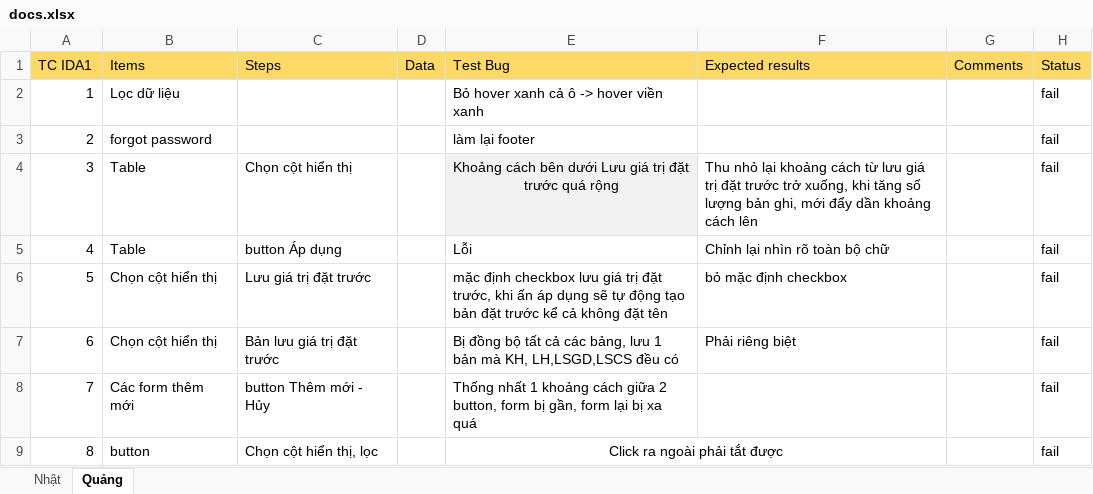
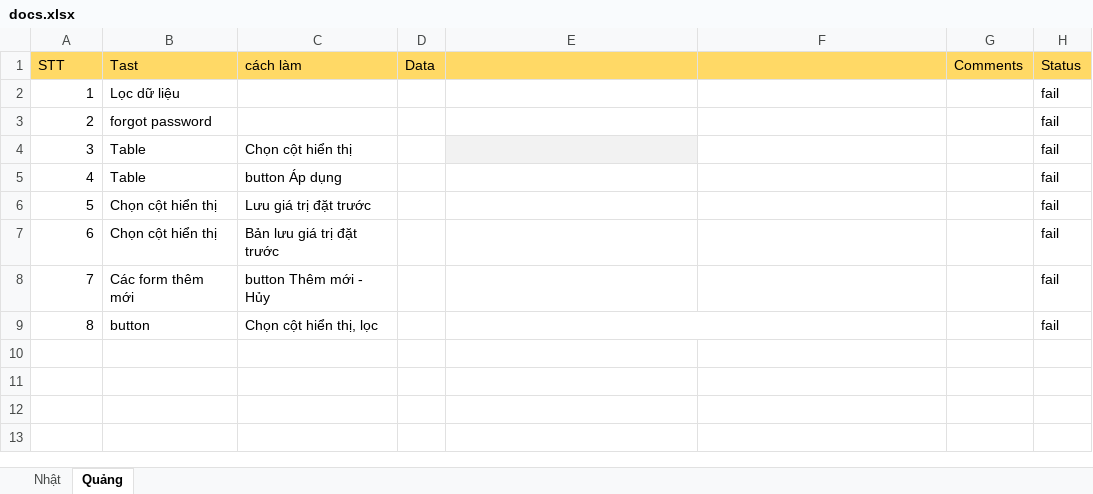
Before and after one commit to Dray-OP/quanlyduthoigian, an Excel workbook: docs.xlsx, sheet Quảng, drawn as a sheet; values as stored, in another font and other column widths than the file's, no borders; removed rows and columns are numbered as before the commit, all else as after; the diff names each change by its address in the sheet, - before the commit and + after, or states it on an @@ line.

Commit message:
quang thay đổi

```diff
--- a/docs.xlsx (sheet Quảng)
+++ b/docs.xlsx (sheet Quảng)
-row 1: TC IDA1 | Items | Steps | Data | Test Bug | Expected results | Comments | Status
+row 1: STT | Tast | cách làm | Data |  |  | Comments | Status
-E2: Bỏ hover xanh cả ô -> hover viền xanh
+E2: (empty)
-E3: làm lại footer
+E3: (empty)
-E4: Khoảng cách bên dưới Lưu giá trị đặt trước quá rộng
+E4: (empty)
-F4: Thu nhỏ lại khoảng cách từ lưu giá trị đặt trước trở xuống, khi tăng số lượng bản ghi, mới đẩy dần khoảng cách lên
+F4: (empty)
-E5: Lỗi
+E5: (empty)
-F5: Chỉnh lại nhìn rõ toàn bộ chữ
+F5: (empty)
-E6: mặc định checkbox lưu giá trị đặt trước, khi ấn áp dụng sẽ tự động tạo bản đặt trước kể cả không đặt tên
+E6: (empty)
-F6: bỏ mặc định checkbox
+F6: (empty)
-E7: Bị đồng bộ tất cả các bảng, lưu 1 bản mà KH, LH,LSGD,LSCS đều có
+E7: (empty)
-F7: Phải riêng biệt
+F7: (empty)
-E8: Thống nhất 1 khoảng cách giữa 2 button, form bị gần, form lại bị xa quá
+E8: (empty)
-E9: Click ra ngoài phải tắt được
+E9: (empty)
```
